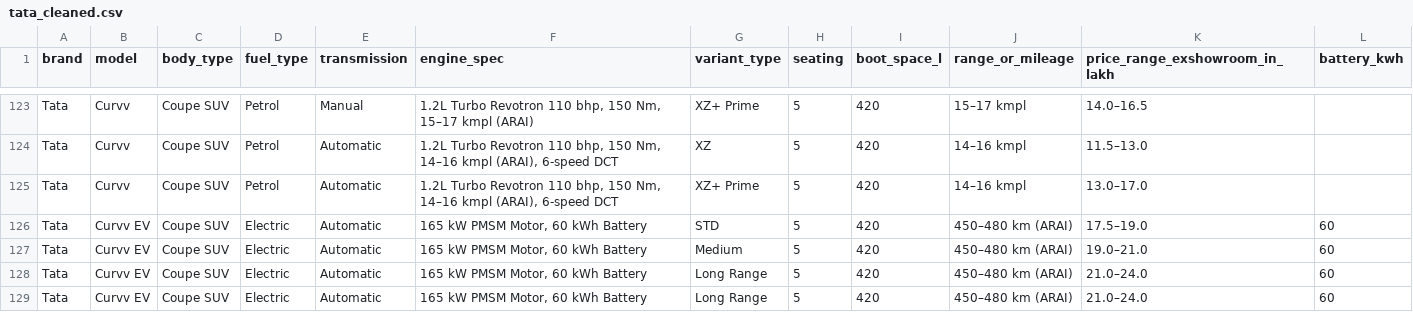
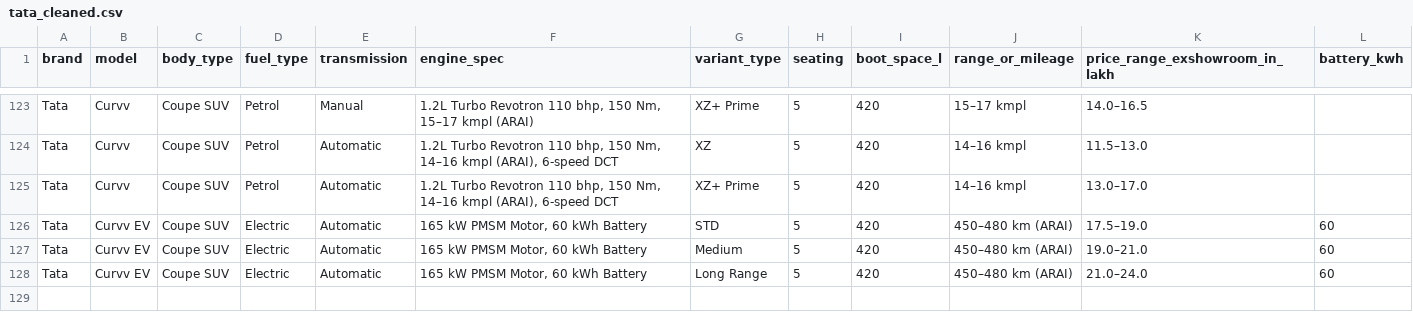
Before and after one commit to Hariharan3131/Car_bot, a CSV file: tata_cleaned.csv, drawn as a sheet; only a part is shown, gaps mark what is left out; the diff names each change by its address in the sheet, - before the commit and + after, or states it on an @@ line.

Commit message:
update csv

```diff
--- a/tata_cleaned.csv
+++ b/tata_cleaned.csv
-row 129: Tata | Curvv EV | Coupe SUV | Electric | Automatic | 165 kW PMSM Motor, 60 kWh Battery | Long Range | 5 | 420 | 450–480 km (ARAI) | 21.0–24.0 | 60
```
